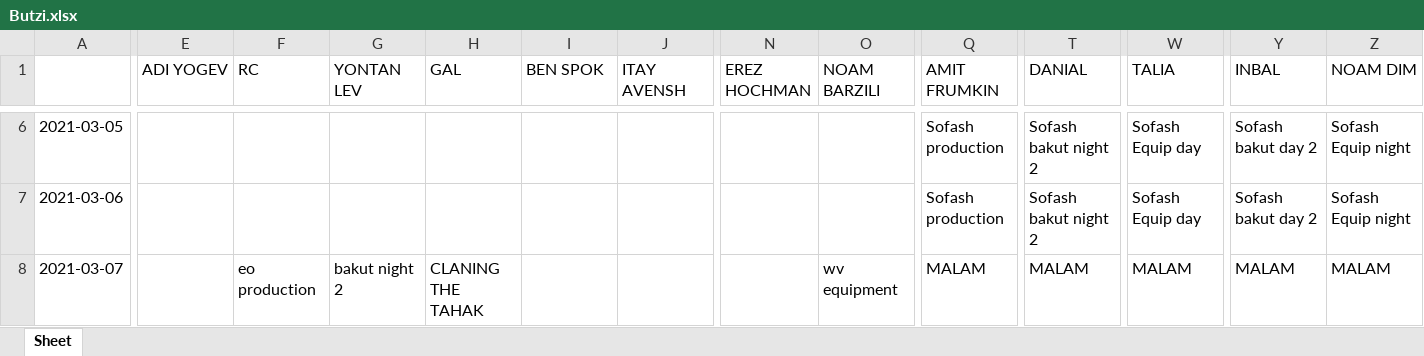
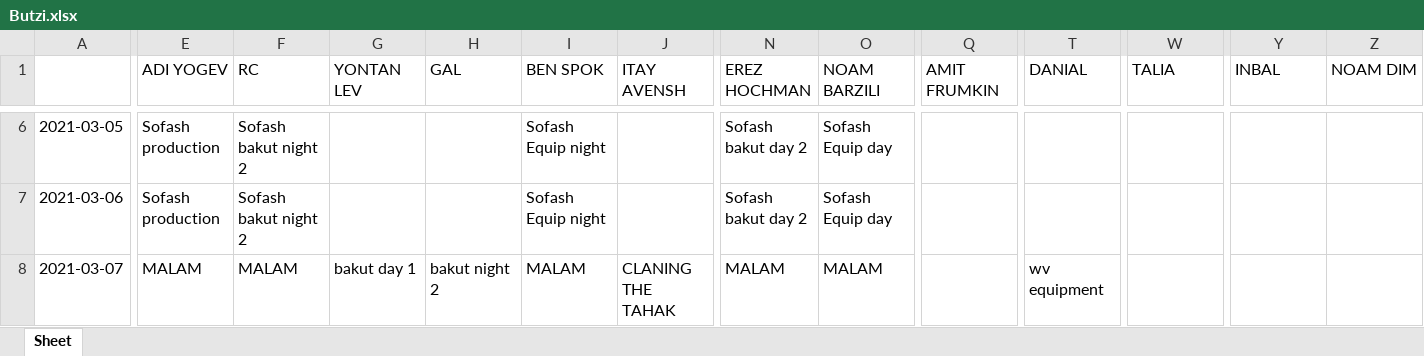
Before and after one commit to nitzanpalgi/Automated-shifts-assignment, an Excel workbook: output/Butzi.xlsx, sheet Sheet, drawn as a sheet; only a part is shown, gaps mark what is left out; values as stored, in another font and other column widths than the file's, no cell formats; the diff covers the shown part only; the diff names each change by its address in the sheet, - before the commit and + after, or states it on an @@ line.

```diff
--- a/output/Butzi.xlsx (sheet Sheet)
+++ b/output/Butzi.xlsx (sheet Sheet)
-E6:E7 (ADI YOGEV): (empty)
+E6:E7 (ADI YOGEV): Sofash production
-F6:F7 (RC): (empty)
+F6:F7 (RC): Sofash bakut night 2
-I6:I7 (BEN SPOK): (empty)
+I6:I7 (BEN SPOK): Sofash Equip night
-N6:N7 (EREZ HOCHMAN): (empty)
+N6:N7 (EREZ HOCHMAN): Sofash bakut day 2
-O6:O7 (NOAM BARZILI): (empty)
+O6:O7 (NOAM BARZILI): Sofash Equip day
-Q6:Q7 (AMIT FRUMKIN): Sofash production
+Q6:Q7 (AMIT FRUMKIN): (empty)
-T6:T7 (DANIAL): Sofash bakut night 2
+T6:T7 (DANIAL): (empty)
-W6:W7 (TALIA): Sofash Equip day
+W6:W7 (TALIA): (empty)
-Y6:Y7 (INBAL): Sofash bakut day 2
+Y6:Y7 (INBAL): (empty)
-Z6:Z7 (NOAM DIM): Sofash Equip night
+Z6:Z7 (NOAM DIM): (empty)
-E8 (ADI YOGEV): (empty)
+E8 (ADI YOGEV): MALAM
-F8 (RC): eo production
+F8 (RC): MALAM
-G8 (YONTAN LEV): bakut night 2
+G8 (YONTAN LEV): bakut day 1
-H8 (GAL): CLANING THE TAHAK
+H8 (GAL): bakut night 2
-I8 (BEN SPOK): (empty)
+I8 (BEN SPOK): MALAM
-J8 (ITAY AVENSH): (empty)
+J8 (ITAY AVENSH): CLANING THE TAHAK
-N8 (EREZ HOCHMAN): (empty)
+N8 (EREZ HOCHMAN): MALAM
-O8 (NOAM BARZILI): wv equipment
+O8 (NOAM BARZILI): MALAM
-Q8 (AMIT FRUMKIN): MALAM
+Q8 (AMIT FRUMKIN): (empty)
-T8 (DANIAL): MALAM
+T8 (DANIAL): wv equipment
-W8 (TALIA): MALAM
+W8 (TALIA): (empty)
-Y8 (INBAL): MALAM
+Y8 (INBAL): (empty)
-Z8 (NOAM DIM): MALAM
+Z8 (NOAM DIM): (empty)
```
Also changed, not shown: 510 edited cells elsewhere in this sheet, cell formats, DATA/DB.xlsx, 1 other file.
